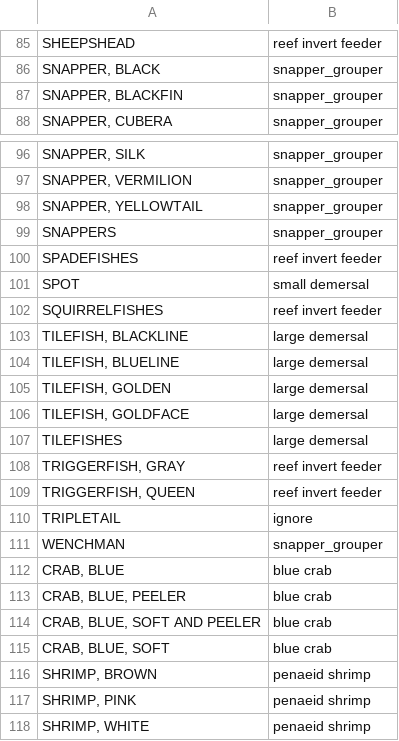
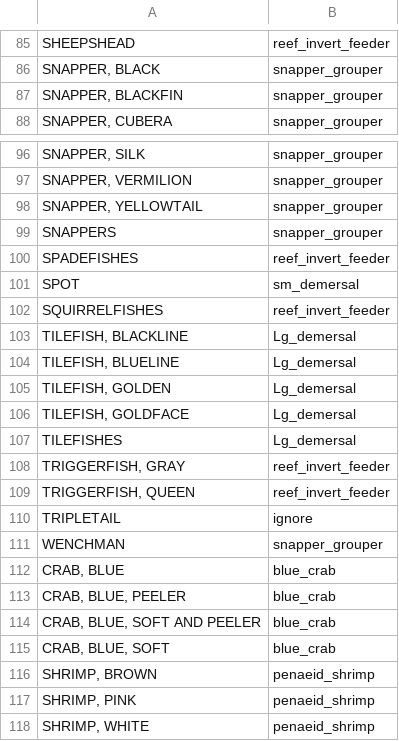
Before and after one commit to stacycalhoun/GoMex_Com_and_Rec_Landings, a CSV file: FisheriesGrpList.csv, drawn as a sheet; only a part is shown, gaps mark what is left out; the diff covers the shown part only; the diff names each change by its address in the sheet, - before the commit and + after, or states it on an @@ line.

```diff
--- a/FisheriesGrpList.csv
+++ b/FisheriesGrpList.csv
-B85: reef invert feeder
+B85: reef_invert_feeder
-B100: reef invert feeder
+B100: reef_invert_feeder
-B101: small demersal
+B101: sm_demersal
-B102: reef invert feeder
+B102: reef_invert_feeder
-B103:B107: large demersal
+B103:B107: Lg_demersal
-B108:B109: reef invert feeder
+B108:B109: reef_invert_feeder
-B112:B115: blue crab
+B112:B115: blue_crab
-B116:B118: penaeid shrimp
+B116:B118: penaeid_shrimp
```
Also changed, not shown: 59 edited cells elsewhere in this file.
